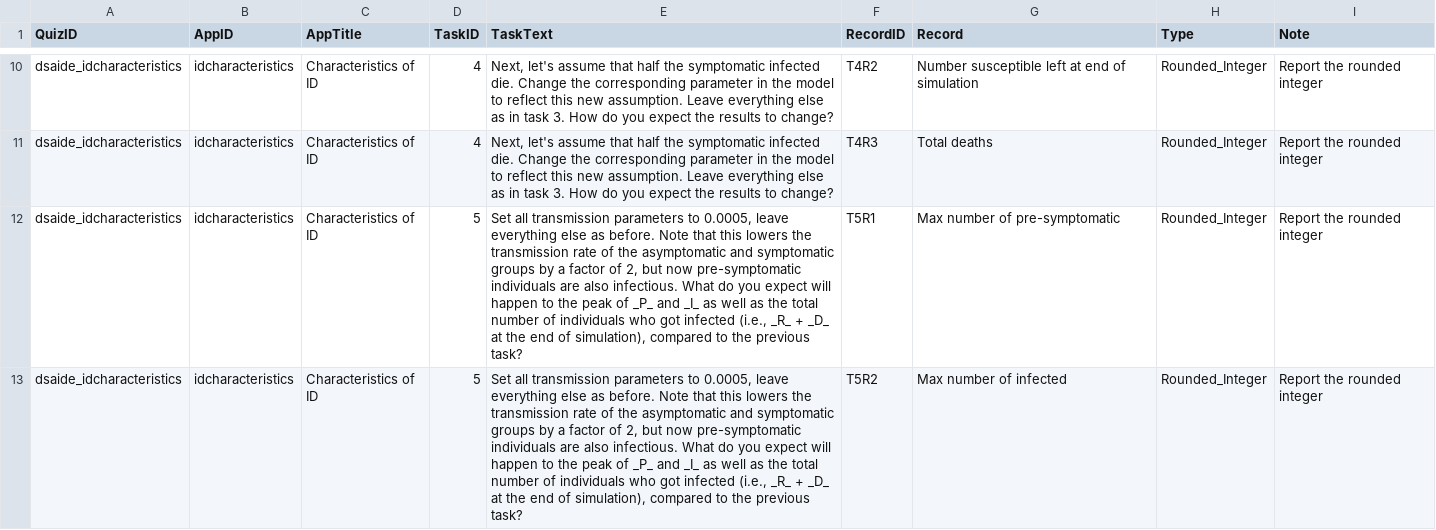
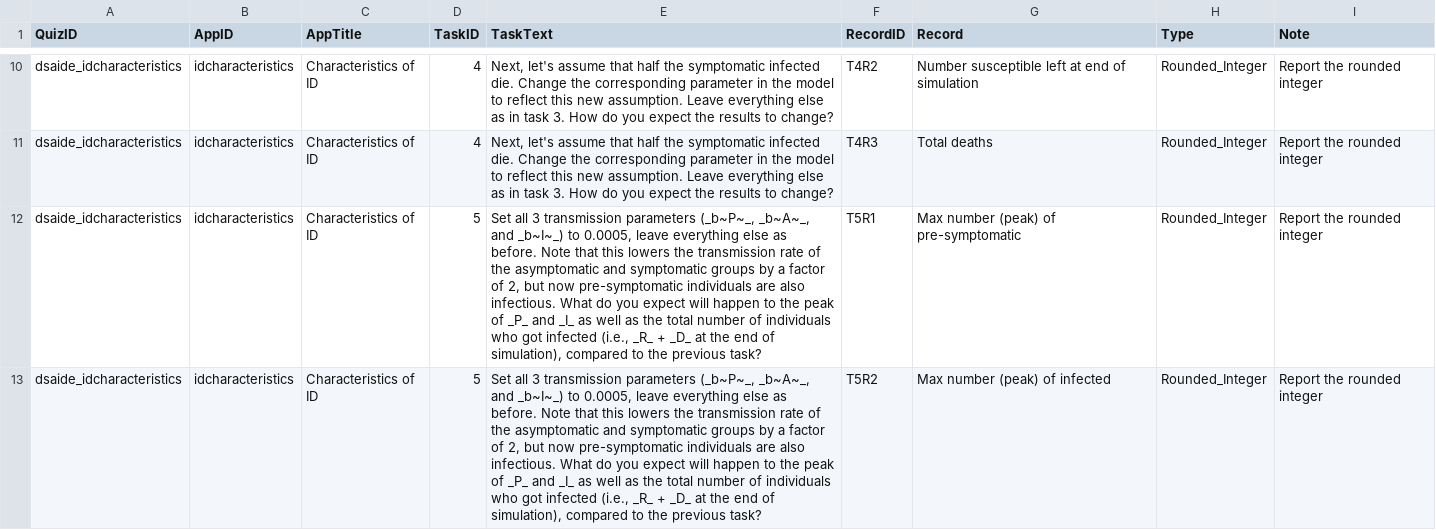
Before and after one commit to ahgroup/DSAIDE, a TSV file: inst/appinformation/idcharacteristics_tasktable.tsv, drawn as a sheet; only a part is shown, gaps mark what is left out; the diff covers the shown part only; the diff names each change by its address in the sheet, - before the commit and + after, or states it on an @@ line.

```diff
--- a/inst/appinformation/idcharacteristics_tasktable.tsv
+++ b/inst/appinformation/idcharacteristics_tasktable.tsv
-E12:E13 (TaskText): Set all transmission parameters to 0.0005,…
+E12:E13 (TaskText): Set all 3 transmission parameters (_b~P~_, _b~A~_, and _b~I~_) to 0.0005,…
-G12 (Record): Max number of pre-symptomatic
+G12 (Record): Max number (peak) of pre-symptomatic
-G13 (Record): Max number of infected
+G13 (Record): Max number (peak) of infected
```
Also changed, not shown: 4 edited cells elsewhere in this file, inst/appinformation/environmentaltransmission_tasktable.tsv, inst/appinformation/vectortransmission_tasktable.tsv, 49 other files.
